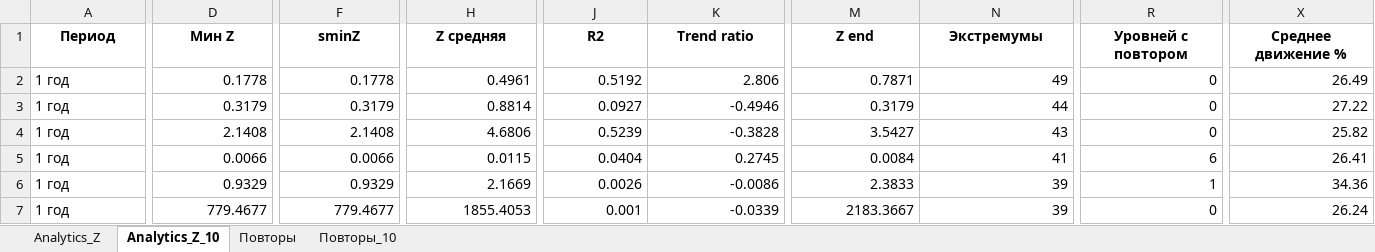
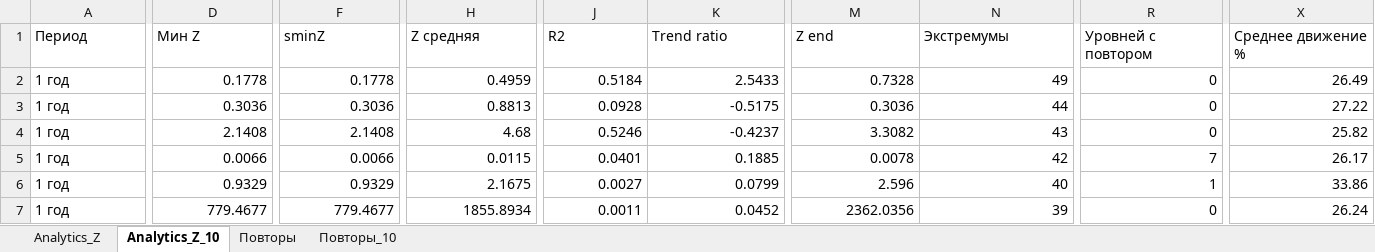
Before and after one commit to gadotkach/pairs-trading-crypto, an Excel workbook: analytics_z.xlsx, sheet Analytics_Z_10, drawn as a sheet; only a part is shown, gaps mark what is left out; values as stored, in another font and other column widths than the file's, no borders; the diff covers the shown part only; the diff names each change by its address in the sheet, - before the commit and + after, or states it on an @@ line.

```diff
--- a/analytics_z.xlsx (sheet Analytics_Z_10)
+++ b/analytics_z.xlsx (sheet Analytics_Z_10)
@@ A1:X1 bold: on → off, alignment: center → left @@
-H2 (Z средняя): 0.4961
+H2 (Z средняя): 0.4959
-J2 (R2): 0.5192
+J2 (R2): 0.5184
-K2 (Trend ratio): 2.806
+K2 (Trend ratio): 2.5433
-M2 (Z end): 0.7871
+M2 (Z end): 0.7328
-D3 (Мин Z): 0.3179
+D3 (Мин Z): 0.3036
-F3 (sminZ): 0.3179
+F3 (sminZ): 0.3036
-H3 (Z средняя): 0.8814
+H3 (Z средняя): 0.8813
-J3 (R2): 0.0927
+J3 (R2): 0.0928
-K3 (Trend ratio): -0.4946
+K3 (Trend ratio): -0.5175
-M3 (Z end): 0.3179
+M3 (Z end): 0.3036
-H4 (Z средняя): 4.6806
+H4 (Z средняя): 4.68
-J4 (R2): 0.5239
+J4 (R2): 0.5246
-K4 (Trend ratio): -0.3828
+K4 (Trend ratio): -0.4237
-M4 (Z end): 3.5427
+M4 (Z end): 3.3082
-J5 (R2): 0.0404
+J5 (R2): 0.0401
-K5 (Trend ratio): 0.2745
+K5 (Trend ratio): 0.1885
-M5 (Z end): 0.0084
+M5 (Z end): 0.0078
-N5 (Экстремумы): 41
+N5 (Экстремумы): 42
-R5 (Уровней с повтором): 6
+R5 (Уровней с повтором): 7
-X5 (Среднее движение %): 26.41
+X5 (Среднее движение %): 26.17
-H6 (Z средняя): 2.1669
+H6 (Z средняя): 2.1675
-J6 (R2): 0.0026
+J6 (R2): 0.0027
-K6 (Trend ratio): -0.0086
+K6 (Trend ratio): 0.0799
-M6 (Z end): 2.3833
+M6 (Z end): 2.596
-N6 (Экстремумы): 39
+N6 (Экстремумы): 40
-X6 (Среднее движение %): 34.36
+X6 (Среднее движение %): 33.86
-H7 (Z средняя): 1855.4053
+H7 (Z средняя): 1855.8934
-J7 (R2): 0.001
+J7 (R2): 0.0011
-K7 (Trend ratio): -0.0339
+K7 (Trend ratio): 0.0452
-M7 (Z end): 2183.3667
+M7 (Z end): 2362.0356
```
Also changed, not shown: 1170 edited cells and cell formats elsewhere in this sheet, sheet Analytics_Z, sheet Повторы_10, sheet Повторы, pair_strategies_analysis.xlsx, 15 other files.
